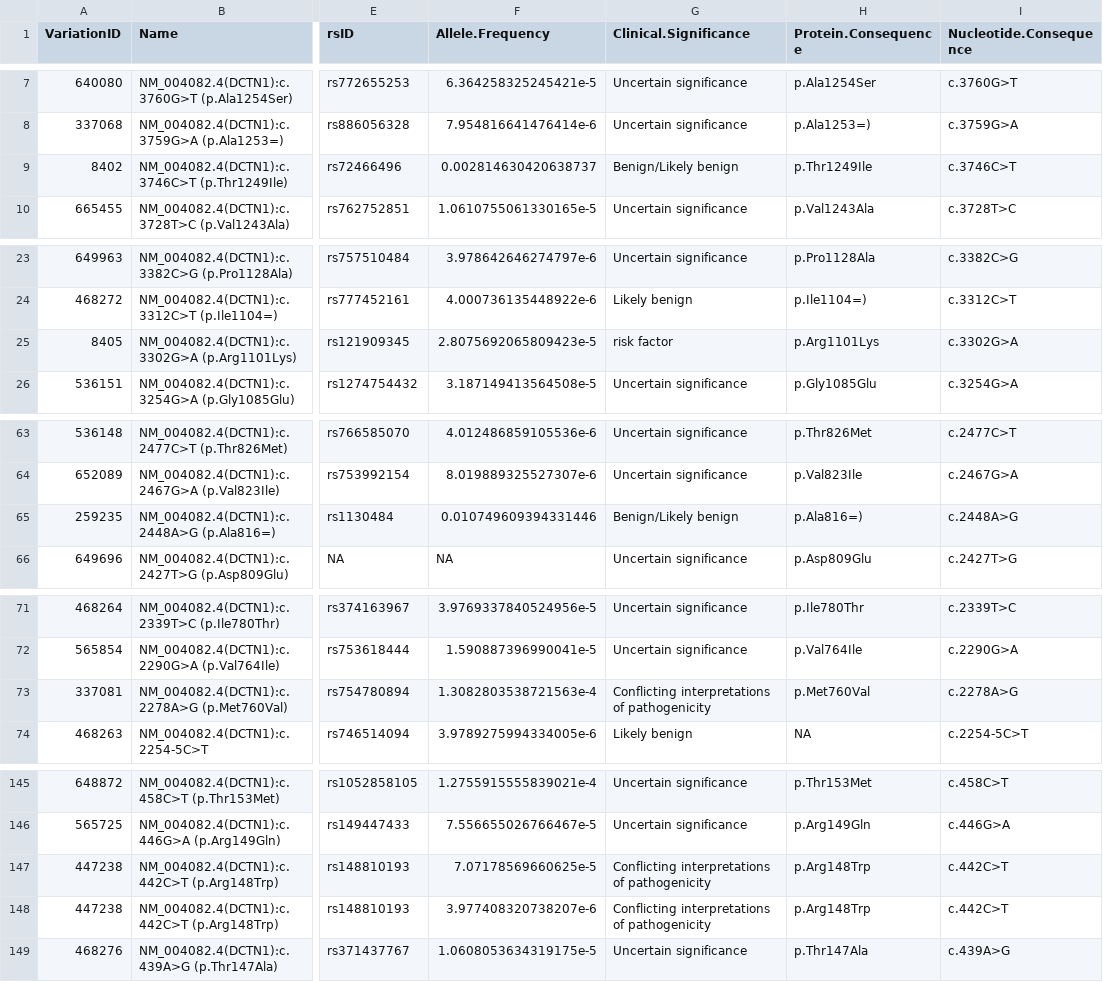
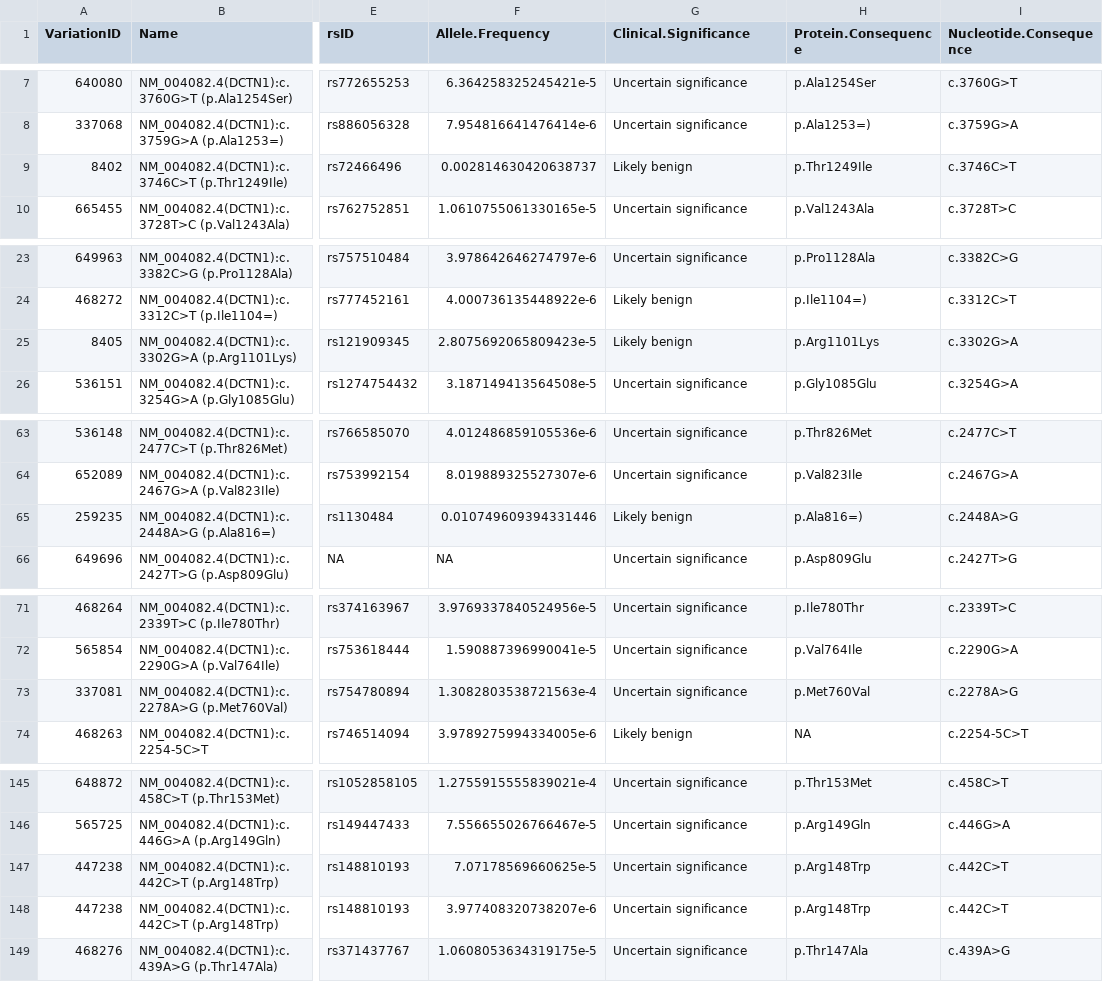
Before and after one commit to joshdgreen77/ALS-Variant-Viewer-, a CSV file: clinvar_cache/DCTN1_clinvar.csv, drawn as a sheet; only a part is shown, gaps mark what is left out; the diff covers the shown part only; the diff names each change by its address in the sheet, - before the commit and + after, or states it on an @@ line.

```diff
--- a/clinvar_cache/DCTN1_clinvar.csv
+++ b/clinvar_cache/DCTN1_clinvar.csv
-G9 (Clinical.Significance): Benign/Likely benign
+G9 (Clinical.Significance): Likely benign
-G25 (Clinical.Significance): risk factor
+G25 (Clinical.Significance): Likely benign
-G65 (Clinical.Significance): Benign/Likely benign
+G65 (Clinical.Significance): Likely benign
-G73 (Clinical.Significance): Conflicting interpretations of pathogenicity
+G73 (Clinical.Significance): Uncertain significance
-G147:G148 (Clinical.Significance): Conflicting interpretations of pathogenicity
+G147:G148 (Clinical.Significance): Uncertain significance
```
Also changed, not shown: 2 edited cells elsewhere in this file, gene_info.csv, 7 other files.
